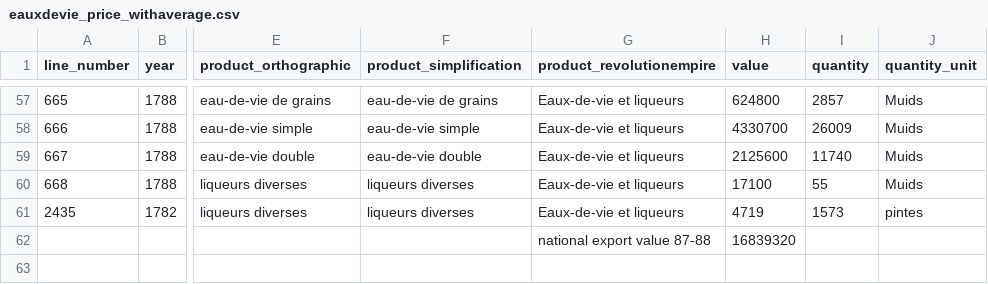
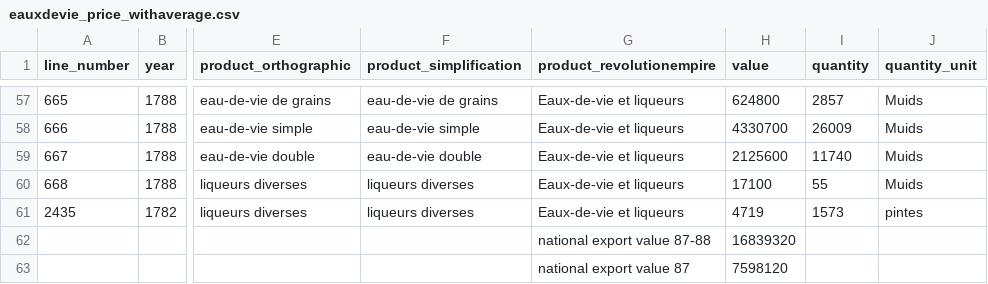
Before and after one commit to medialab/portic-datasprint-2022, a CSV file: productions/module_05/xsv_output_toflit18/eauxdevie_price_withaverage.csv, drawn as a sheet; only a part is shown, gaps mark what is left out; the diff names each change by its address in the sheet, - before the commit and + after, or states it on an @@ line.

Commit message:
correctif exports nationaux france

```diff
--- a/productions/module_05/xsv_output_toflit18/eauxdevie_price_withaverage.csv
+++ b/productions/module_05/xsv_output_toflit18/eauxdevie_price_withaverage.csv
-G63 (product_revolutionempire): (empty)
+G63 (product_revolutionempire): national export value 87
-H63 (value): (empty)
+H63 (value): 7598120
```
Also changed, not shown: productions/module_05/xsv_output_toflit18/tabac_price_withaverage.csv, productions/module_05/xsv_output_toflit18/the_price_withaverage.csv, 3 other files.
